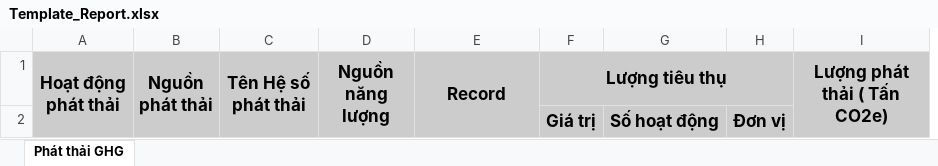
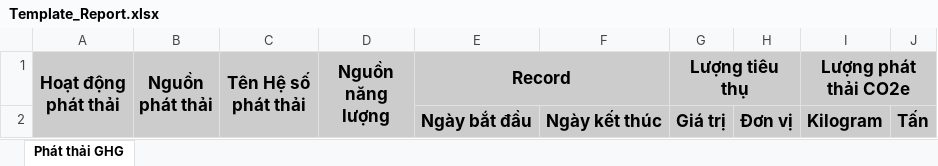
Before and after one commit to thongdanghoang/greenbuildings, an Excel workbook: sep490-enterprise/src/main/resources/files/Template_Report.xlsx, sheet Phát thải GHG, drawn as a sheet; values as stored, in another font and other column widths than the file's, no borders; removed rows and columns are numbered as before the commit, all else as after; the diff names each change by its address in the sheet, - before the commit and + after, or states it on an @@ line.

Commit message:
feature: Drop quantity in records, record date overlap check, record date in past check, remove multipleOf(50)-number of devices, adapt excel
Signed-off-by: Tran Gia Bao <bao.trangia@elca.vn>

```diff
--- a/sep490-enterprise/src/main/resources/files/Template_Report.xlsx (sheet Phát thải GHG)
+++ b/sep490-enterprise/src/main/resources/files/Template_Report.xlsx (sheet Phát thải GHG)
+column F, row 2: Ngày kết thúc
-column G, row 2: Số hoạt động
-column I (Lượng phát thải ( Tấn CO2e)), empty
+column I (Lượng phát thải CO2e), row 2: Kilogram
+column J, row 2: Tấn
-E1:E2 merged
+E1:F1 merged
-E2 (Record): (empty)
+E2 (Record): Ngày bắt đầu
-E2 fill: none
+E2 fill: #CCCCCC
```
Also changed, not shown: 18 other files.
